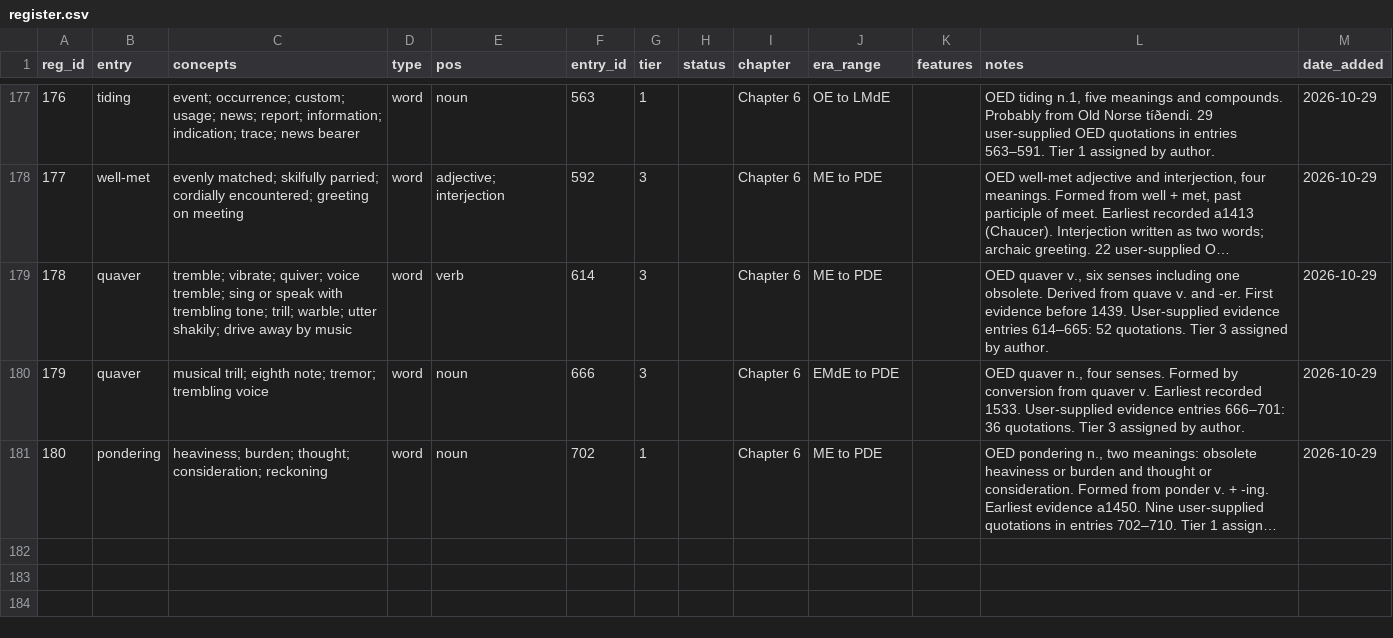
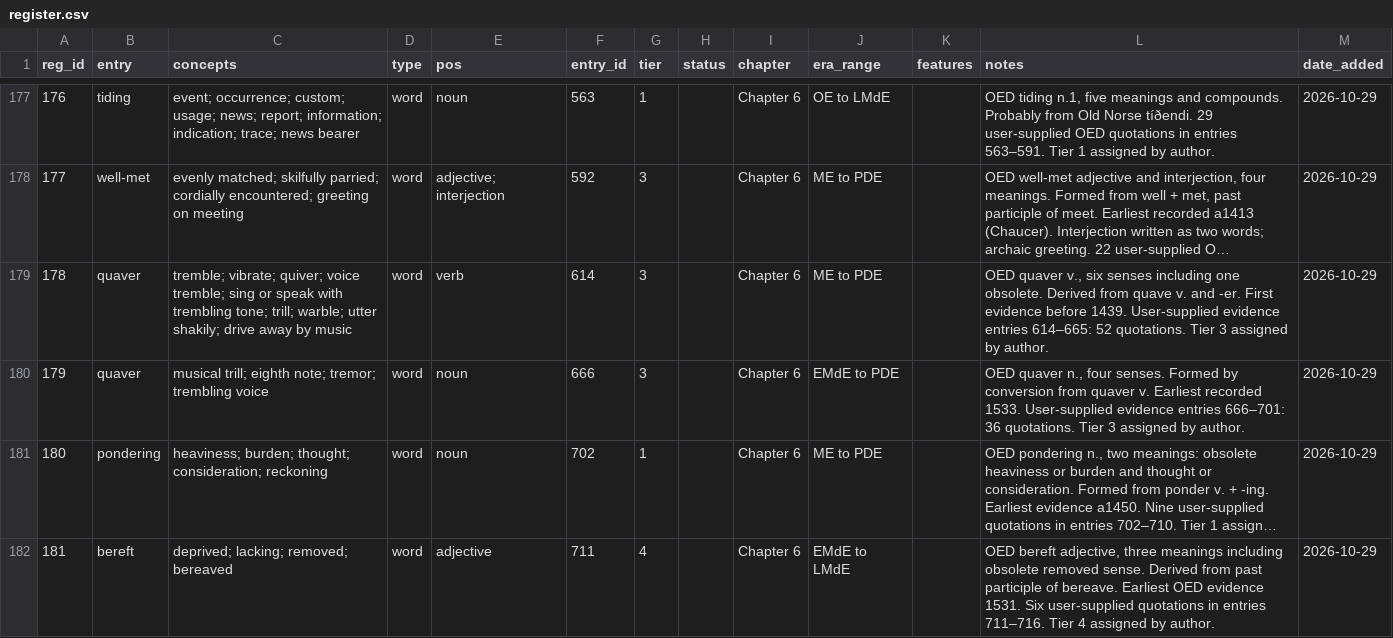
Before and after one commit to JTHensley/Oldish-Words-Study, a CSV file: register.csv, drawn as a sheet; only a part is shown, gaps mark what is left out; long unchanged cells end in …; the diff names each change by its address in the sheet, - before the commit and + after, or states it on an @@ line.

Commit message:
Register bereft adjective Tier 4

```diff
--- a/register.csv
+++ b/register.csv
+row 182: 181 | bereft | deprived; lacking; removed; bereaved | word | adjective | 711 | 4 |  | Chapter 6 | EMdE to LMdE |  | OED bereft adjective, three meanings including obsolete removed sense. Derived from past participle of bereave. Earliest OED evidence 1531. Six user-supplied quotations in entries 711–716. Tier 4 assigned by author. | 2026-10-29
```
